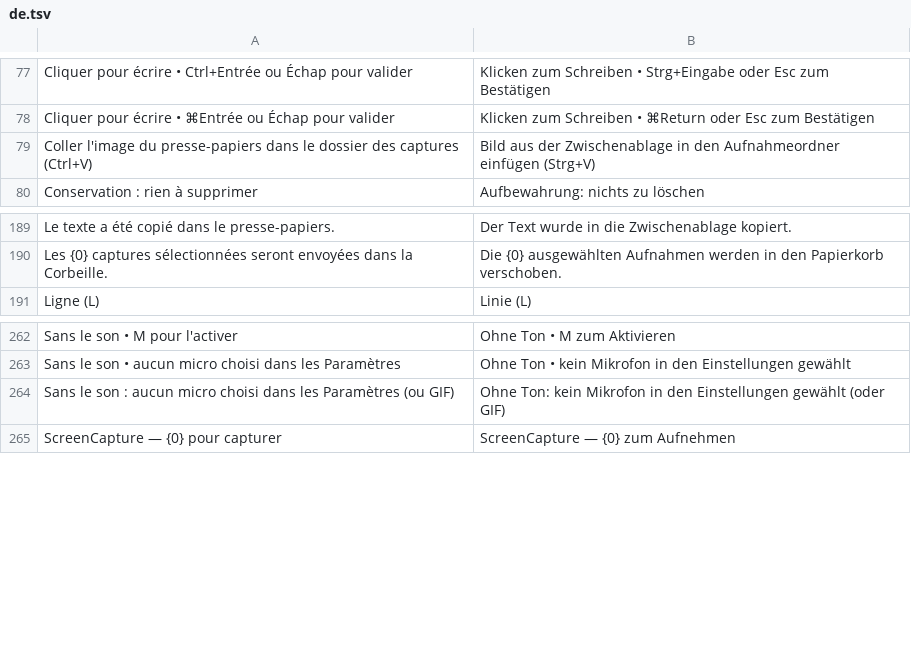
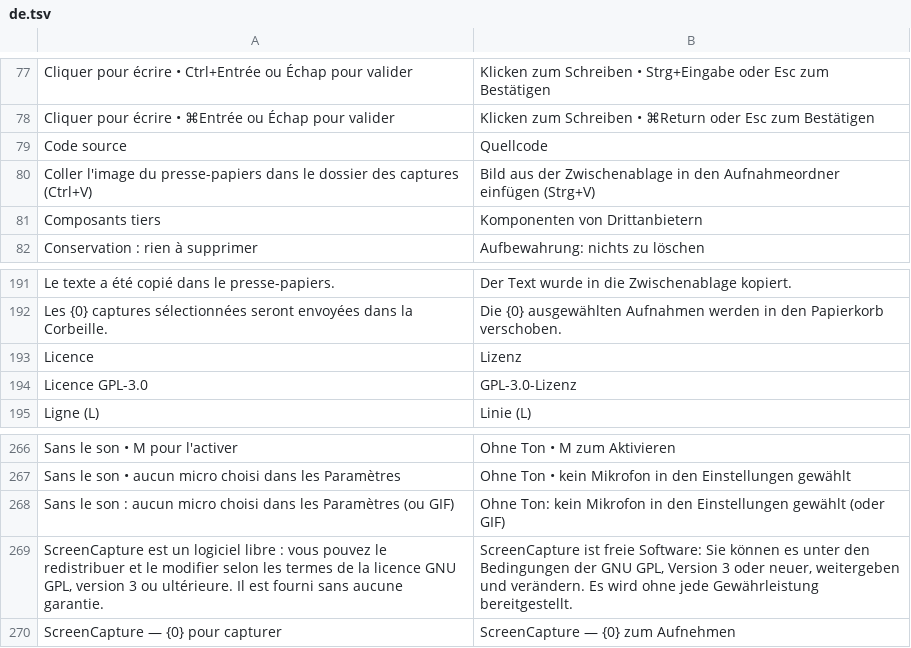
Before and after one commit to Salcyone29/ScreenCapture, a TSV file: locales/de.tsv, drawn as a sheet; only a part is shown, gaps mark what is left out.

```diff
--- a/locales/de.tsv
+++ b/locales/de.tsv
@@ -78,3 +78,5 @@ Cliquer pour écrire • Ctrl+Entrée ou Échap pour valider	Klicken zum Schreib
 Cliquer pour écrire • ⌘Entrée ou Échap pour valider	Klicken zum Schreiben • ⌘Return oder Esc zum Bestätigen
+Code source	Quellcode
 Coller l'image du presse-papiers dans le dossier des captures (Ctrl+V)	Bild aus der Zwischenablage in den Aufnahmeordner einfügen (Strg+V)
+Composants tiers	Komponenten von Drittanbietern
 Conservation : rien à supprimer	Aufbewahrung: nichts zu löschen
@@ -190,2 +192,4 @@ Le texte a été copié dans le presse-papiers.	Der Text wurde in die Zwischenab
 Les {0} captures sélectionnées seront envoyées dans la Corbeille.	Die {0} ausgewählten Aufnahmen werden in den Papierkorb verschoben.
+Licence	Lizenz
+Licence GPL-3.0	GPL-3.0-Lizenz
 Ligne (L)	Linie (L)
@@ -264,2 +268,3 @@ Sans le son  •  aucun micro choisi dans les Paramètres	Ohne Ton  •  kein Mi
 Sans le son : aucun micro choisi dans les Paramètres (ou GIF)	Ohne Ton: kein Mikrofon in den Einstellungen gewählt (oder GIF)
+ScreenCapture est un logiciel libre : vous pouvez le redistribuer et le modifier selon les termes de la licence GNU GPL, version 3 ou ultérieure. Il est fourni sans aucune garantie.	ScreenCapture ist freie Software: Sie können es unter den Bedingungen der GNU GPL, Version 3 oder neuer, weitergeben und verändern. Es wird ohne jede Gewährleistung bereitgestellt.
 ScreenCapture — {0} pour capturer	ScreenCapture — {0} zum Aufnehmen
```
Also changed, not shown: locales/en.tsv, locales/es.tsv, 14 other files.
